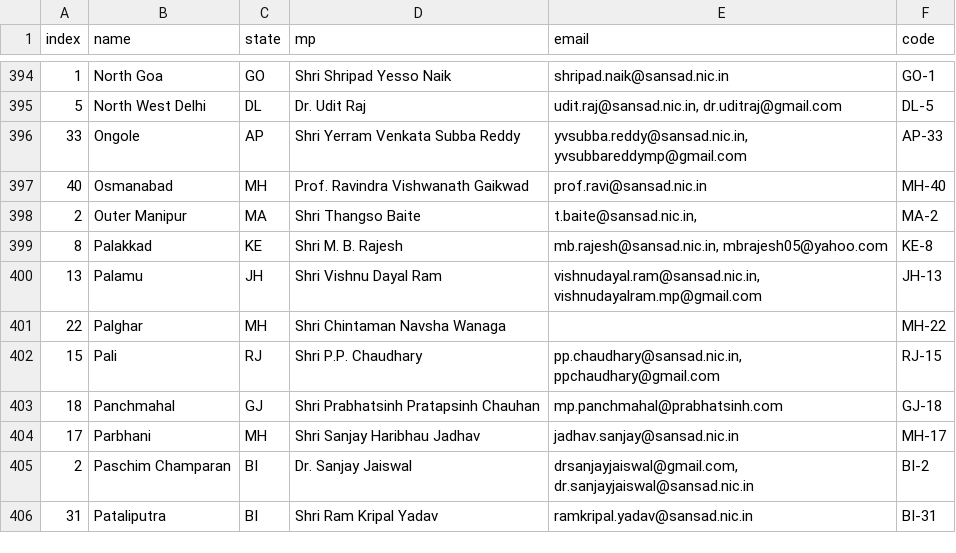
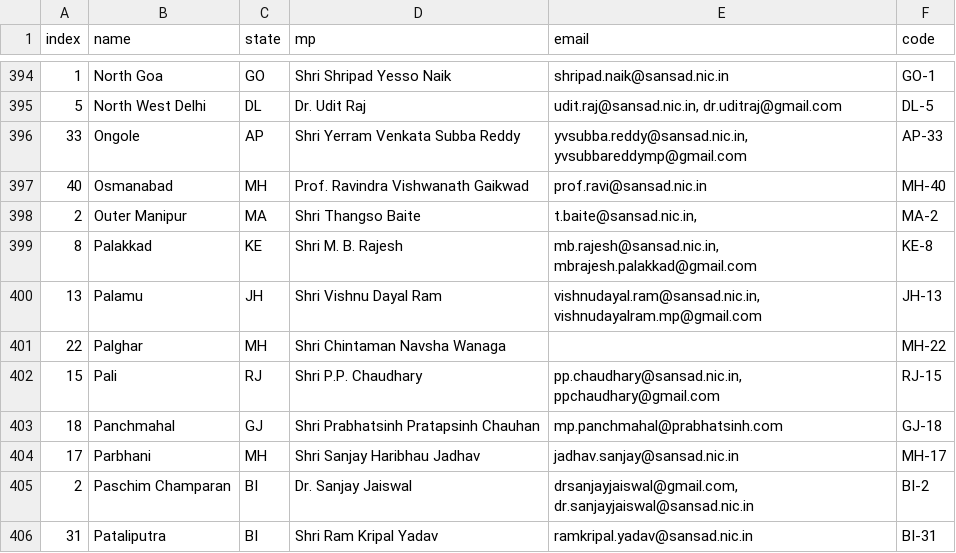
Before and after one commit to speakforme/frontend, a CSV file: _data/mps.csv, drawn as a sheet; only a part is shown, gaps mark what is left out; the diff names each change by its address in the sheet, - before the commit and + after, or states it on an @@ line.

Commit message:
Corrected MP MB Rajesh (Palakkad)'s email id

```diff
--- a/_data/mps.csv
+++ b/_data/mps.csv
-E399 (email): mb.rajesh@sansad.nic.in, mbrajesh05@yahoo.com
+E399 (email): mb.rajesh@sansad.nic.in, mbrajesh.palakkad@gmail.com
```
